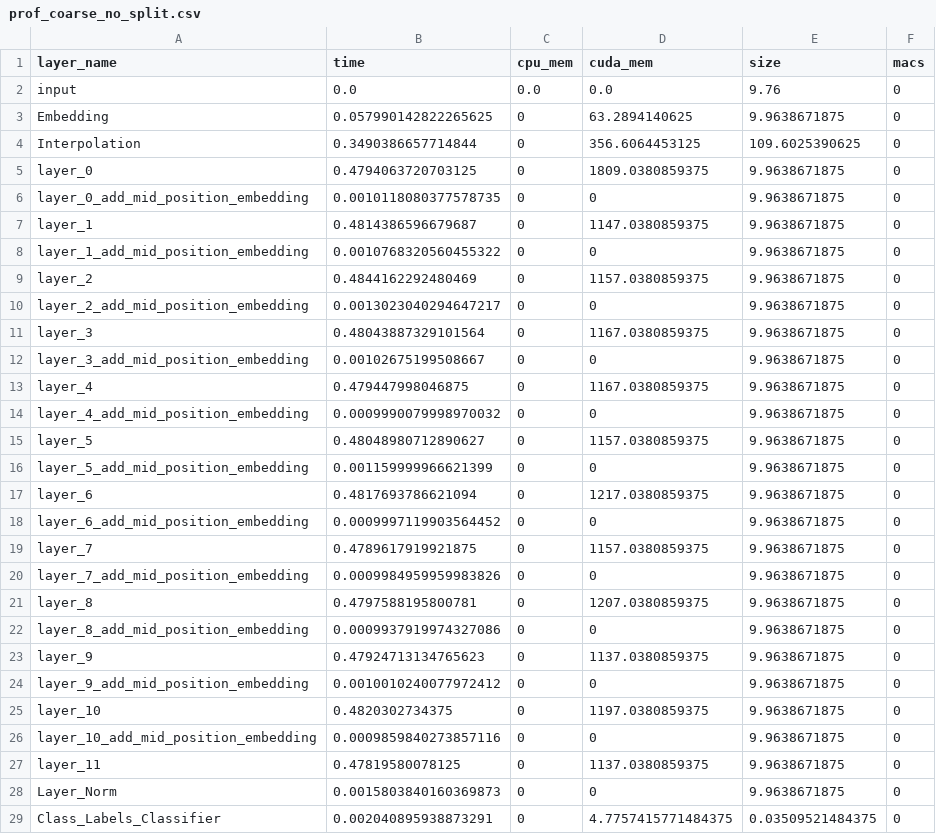
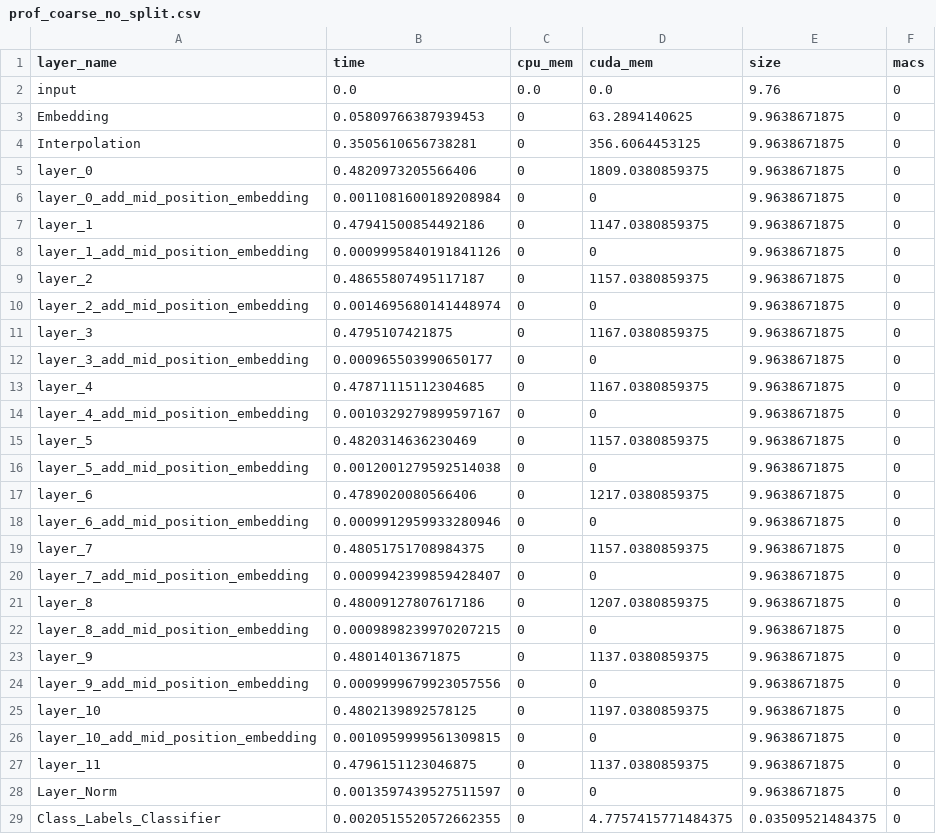
Before and after one commit to daynauth/vision-profiling, a CSV file: optimizer/testcases/yolos-agx/1/prof_coarse_no_split.csv, drawn as a sheet; only a part is shown; the diff covers the shown part only.

```diff
--- a/optimizer/testcases/yolos-agx/1/prof_coarse_no_split.csv
+++ b/optimizer/testcases/yolos-agx/1/prof_coarse_no_split.csv
@@ -2,28 +2,28 @@ layer_name,time,cpu_mem,cuda_mem,size,macs
 input,0.0,0.0,0.0,9.76,0
-Embedding, 0.057990142822265625,0,63.2894140625,9.9638671875,0
-Interpolation, 0.3490386657714844,0,356.6064453125,109.6025390625,0
-layer_0, 0.4794063720703125,0,1809.0380859375,9.9638671875,0
-layer_0_add_mid_position_embedding, 0.0010118080377578735,0,0,9.9638671875,0
-layer_1, 0.4814386596679687,0,1147.0380859375,9.9638671875,0
-layer_1_add_mid_position_embedding, 0.0010768320560455322,0,0,9.9638671875,0
-layer_2, 0.4844162292480469,0,1157.0380859375,9.9638671875,0
-layer_2_add_mid_position_embedding, 0.0013023040294647217,0,0,9.9638671875,0
-layer_3, 0.48043887329101564,0,1167.0380859375,9.9638671875,0
-layer_3_add_mid_position_embedding, 0.00102675199508667,0,0,9.9638671875,0
-layer_4, 0.479447998046875,0,1167.0380859375,9.9638671875,0
-layer_4_add_mid_position_embedding, 0.0009990079998970032,0,0,9.9638671875,0
-layer_5, 0.48048980712890627,0,1157.0380859375,9.9638671875,0
-layer_5_add_mid_position_embedding, 0.001159999966621399,0,0,9.9638671875,0
-layer_6, 0.4817693786621094,0,1217.0380859375,9.9638671875,0
-layer_6_add_mid_position_embedding, 0.0009997119903564452,0,0,9.9638671875,0
-layer_7, 0.4789617919921875,0,1157.0380859375,9.9638671875,0
-layer_7_add_mid_position_embedding, 0.0009984959959983826,0,0,9.9638671875,0
-layer_8, 0.4797588195800781,0,1207.0380859375,9.9638671875,0
-layer_8_add_mid_position_embedding, 0.0009937919974327086,0,0,9.9638671875,0
-layer_9, 0.47924713134765623,0,1137.0380859375,9.9638671875,0
-layer_9_add_mid_position_embedding, 0.0010010240077972412,0,0,9.9638671875,0
-layer_10, 0.4820302734375,0,1197.0380859375,9.9638671875,0
-layer_10_add_mid_position_embedding, 0.0009859840273857116,0,0,9.9638671875,0
-layer_11, 0.47819580078125,0,1137.0380859375,9.9638671875,0
-Layer_Norm, 0.0015803840160369873,0,0,9.9638671875,0
-Class_Labels_Classifier, 0.002040895938873291,0,4.7757415771484375,0.03509521484375,0
+Embedding, 0.05809766387939453,0,63.2894140625,9.9638671875,0
+Interpolation, 0.3505610656738281,0,356.6064453125,9.9638671875,0
+layer_0, 0.4820973205566406,0,1809.0380859375,9.9638671875,0
+layer_0_add_mid_position_embedding, 0.0011081600189208984,0,0,9.9638671875,0
+layer_1, 0.47941500854492186,0,1147.0380859375,9.9638671875,0
+layer_1_add_mid_position_embedding, 0.0009995840191841126,0,0,9.9638671875,0
+layer_2, 0.48655807495117187,0,1157.0380859375,9.9638671875,0
+layer_2_add_mid_position_embedding, 0.0014695680141448974,0,0,9.9638671875,0
+layer_3, 0.4795107421875,0,1167.0380859375,9.9638671875,0
+layer_3_add_mid_position_embedding, 0.000965503990650177,0,0,9.9638671875,0
+layer_4, 0.47871115112304685,0,1167.0380859375,9.9638671875,0
+layer_4_add_mid_position_embedding, 0.0010329279899597167,0,0,9.9638671875,0
+layer_5, 0.4820314636230469,0,1157.0380859375,9.9638671875,0
+layer_5_add_mid_position_embedding, 0.0012001279592514038,0,0,9.9638671875,0
+layer_6, 0.4789020080566406,0,1217.0380859375,9.9638671875,0
+layer_6_add_mid_position_embedding, 0.0009912959933280946,0,0,9.9638671875,0
+layer_7, 0.48051751708984375,0,1157.0380859375,9.9638671875,0
+layer_7_add_mid_position_embedding, 0.0009942399859428407,0,0,9.9638671875,0
+layer_8, 0.48009127807617186,0,1207.0380859375,9.9638671875,0
+layer_8_add_mid_position_embedding, 0.0009898239970207215,0,0,9.9638671875,0
+layer_9, 0.48014013671875,0,1137.0380859375,9.9638671875,0
+layer_9_add_mid_position_embedding, 0.0009999679923057556,0,0,9.9638671875,0
+layer_10, 0.4802139892578125,0,1197.0380859375,9.9638671875,0
+layer_10_add_mid_position_embedding, 0.0010959999561309815,0,0,9.9638671875,0
+layer_11, 0.4796151123046875,0,1137.0380859375,9.9638671875,0
+Layer_Norm, 0.0013597439527511597,0,0,9.9638671875,0
+Class_Labels_Classifier, 0.0020515520572662355,0,4.7757415771484375,0.03509521484375,0
```
Also changed, not shown: 1 edited cell elsewhere in this file, optimizer/testcases/yolos-agx/1/prof_fine_no_split.csv.
